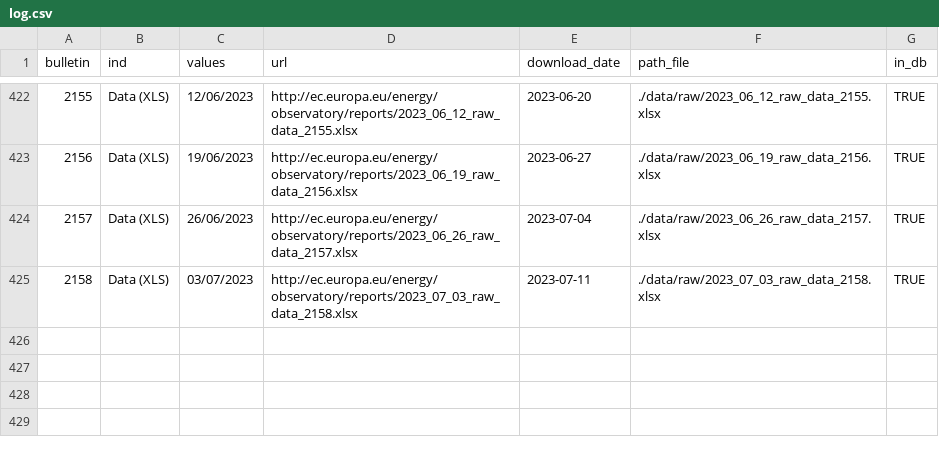
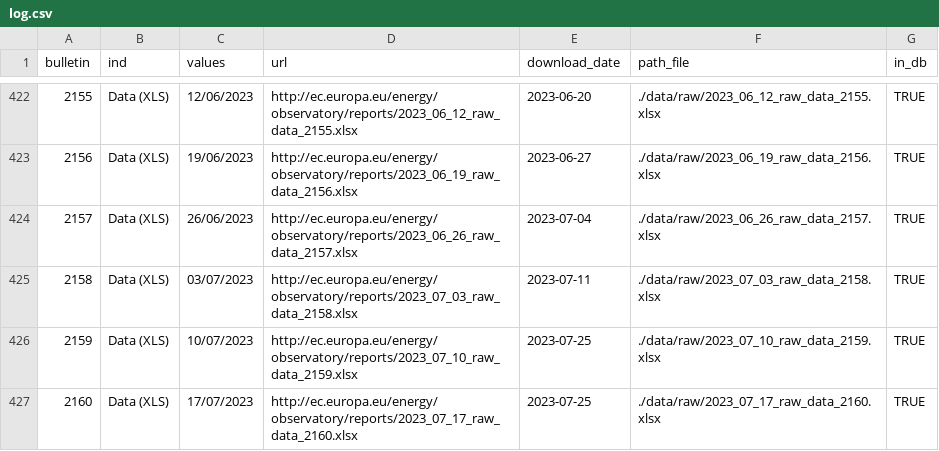
Before and after one commit to the-Hull/weekly_oil_bulletin, a CSV file: doc/log/log.csv, drawn as a sheet; only a part is shown, gaps mark what is left out; the diff names each change by its address in the sheet, - before the commit and + after, or states it on an @@ line.

```diff
--- a/doc/log/log.csv
+++ b/doc/log/log.csv
+row 426: 2159 | Data (XLS) | 10/07/2023 | http://ec.europa.eu/energy/observatory/reports/2023_07_10_raw_data_2159.xlsx | 2023-07-25 | ./data/raw/2023_07_10_raw_data_2159.xlsx | TRUE
+row 427: 2160 | Data (XLS) | 17/07/2023 | http://ec.europa.eu/energy/observatory/reports/2023_07_17_raw_data_2160.xlsx | 2023-07-25 | ./data/raw/2023_07_17_raw_data_2160.xlsx | TRUE
```
Also changed, not shown: 4 other files.
